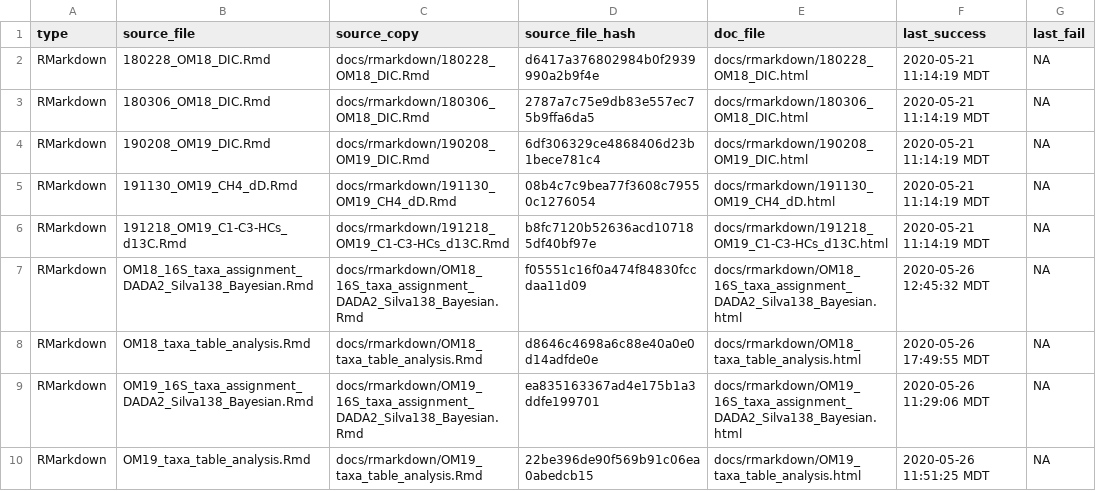
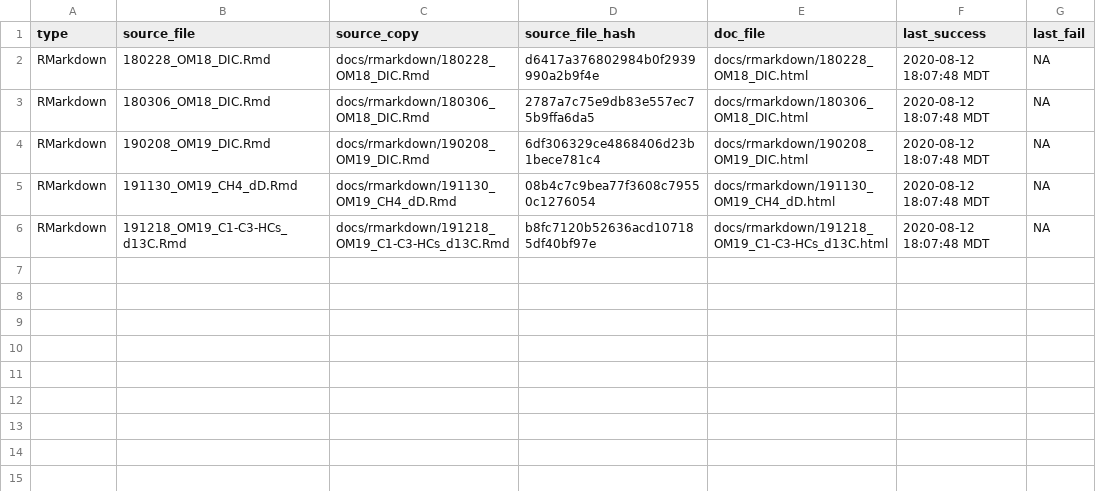
Before and after one commit to danote/Oman-packers-2018-2019, a CSV file: docs/.docs_hash.csv, drawn as a sheet.

```diff
--- a/docs/.docs_hash.csv
+++ b/docs/.docs_hash.csv
@@ -1,10 +1,6 @@
 type,source_file,source_copy,source_file_hash,doc_file,last_success,last_fail
-RMarkdown,180228_OM18_DIC.Rmd,docs/rmarkdown/180228_OM18_DIC.Rmd,d6417a376802984b0f2939990a2b9f4e,docs/rmarkdown/180228_OM18_DIC.html,2020-05-21 11:14:19 MDT,NA
-RMarkdown,180306_OM18_DIC.Rmd,docs/rmarkdown/180306_OM18_DIC.Rmd,2787a7c75e9db83e557ec75b9ffa6da5,docs/rmarkdown/180306_OM18_DIC.html,2020-05-21 11:14:19 MDT,NA
-RMarkdown,190208_OM19_DIC.Rmd,docs/rmarkdown/190208_OM19_DIC.Rmd,6df306329ce4868406d23b1bece781c4,docs/rmarkdown/190208_OM19_DIC.html,2020-05-21 11:14:19 MDT,NA
-RMarkdown,191130_OM19_CH4_dD.Rmd,docs/rmarkdown/191130_OM19_CH4_dD.Rmd,08b4c7c9bea77f3608c79550c1276054,docs/rmarkdown/191130_OM19_CH4_dD.html,2020-05-21 11:14:19 MDT,NA
-RMarkdown,191218_OM19_C1-C3-HCs_d13C.Rmd,docs/rmarkdown/191218_OM19_C1-C3-HCs_d13C.Rmd,b8fc7120b52636acd107185df40bf97e,docs/rmarkdown/191218_OM19_C1-C3-HCs_d13C.html,2020-05-21 11:14:19 MDT,NA
-RMarkdown,OM18_16S_taxa_assignment_DADA2_Silva138_Bayesian.Rmd,docs/rmarkdown/OM18_16S_taxa_assignment_DADA2_Silva138_Bayesian.Rmd,f05551c16f0a474f84830fccdaa11d09,docs/rmarkdown/OM18_16S_taxa_assignment_DADA2_Silva138_Bayesian.html,2020-05-26 12:45:32 MDT,NA
-RMarkdown,OM18_taxa_table_analysis.Rmd,docs/rmarkdown/OM18_taxa_table_analysis.Rmd,d8646c4698a6c88e40a0e0d14adfde0e,docs/rmarkdown/OM18_taxa_table_analysis.html,2020-05-26 17:49:55 MDT,NA
-RMarkdown,OM19_16S_taxa_assignment_DADA2_Silva138_Bayesian.Rmd,docs/rmarkdown/OM19_16S_taxa_assignment_DADA2_Silva138_Bayesian.Rmd,ea835163367ad4e175b1a3ddfe199701,docs/rmarkdown/OM19_16S_taxa_assignment_DADA2_Silva138_Bayesian.html,2020-05-26 11:29:06 MDT,NA
-RMarkdown,OM19_taxa_table_analysis.Rmd,docs/rmarkdown/OM19_taxa_table_analysis.Rmd,22be396de90f569b91c06ea0abedcb15,docs/rmarkdown/OM19_taxa_table_analysis.html,2020-05-26 11:51:25 MDT,NA
+RMarkdown,180228_OM18_DIC.Rmd,docs/rmarkdown/180228_OM18_DIC.Rmd,d6417a376802984b0f2939990a2b9f4e,docs/rmarkdown/180228_OM18_DIC.html,2020-08-12 18:07:48 MDT,NA
+RMarkdown,180306_OM18_DIC.Rmd,docs/rmarkdown/180306_OM18_DIC.Rmd,2787a7c75e9db83e557ec75b9ffa6da5,docs/rmarkdown/180306_OM18_DIC.html,2020-08-12 18:07:48 MDT,NA
+RMarkdown,190208_OM19_DIC.Rmd,docs/rmarkdown/190208_OM19_DIC.Rmd,6df306329ce4868406d23b1bece781c4,docs/rmarkdown/190208_OM19_DIC.html,2020-08-12 18:07:48 MDT,NA
+RMarkdown,191130_OM19_CH4_dD.Rmd,docs/rmarkdown/191130_OM19_CH4_dD.Rmd,08b4c7c9bea77f3608c79550c1276054,docs/rmarkdown/191130_OM19_CH4_dD.html,2020-08-12 18:07:48 MDT,NA
+RMarkdown,191218_OM19_C1-C3-HCs_d13C.Rmd,docs/rmarkdown/191218_OM19_C1-C3-HCs_d13C.Rmd,b8fc7120b52636acd107185df40bf97e,docs/rmarkdown/191218_OM19_C1-C3-HCs_d13C.html,2020-08-12 18:07:48 MDT,NA
```
Also changed, not shown: 30 other files.
